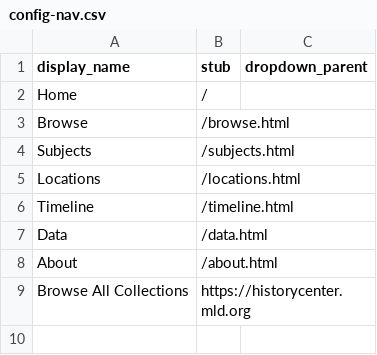
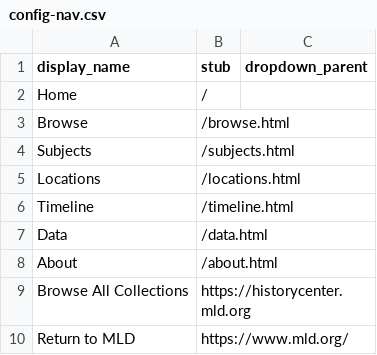
Before and after one commit to historycenter-mld/occident_club, a CSV file: _data/config-nav.csv, drawn as a sheet; the diff names each change by its address in the sheet, - before the commit and + after, or states it on an @@ line.

Commit message:
Update config-nav.csv
Added Return to MLD link

```diff
--- a/_data/config-nav.csv
+++ b/_data/config-nav.csv
+row 10: Return to MLD | https://www.mld.org/
```
